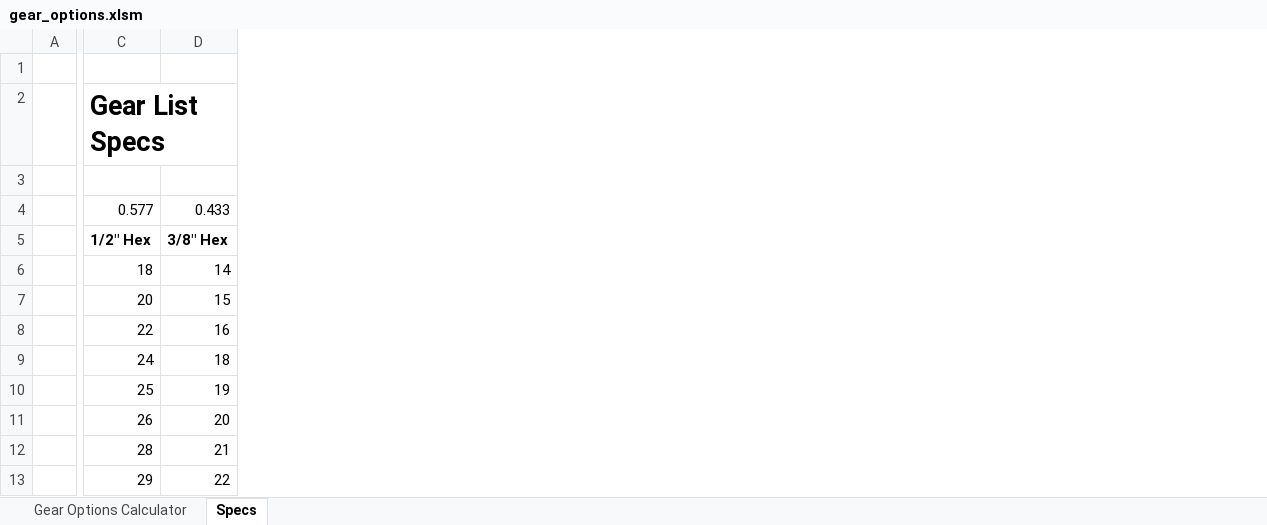
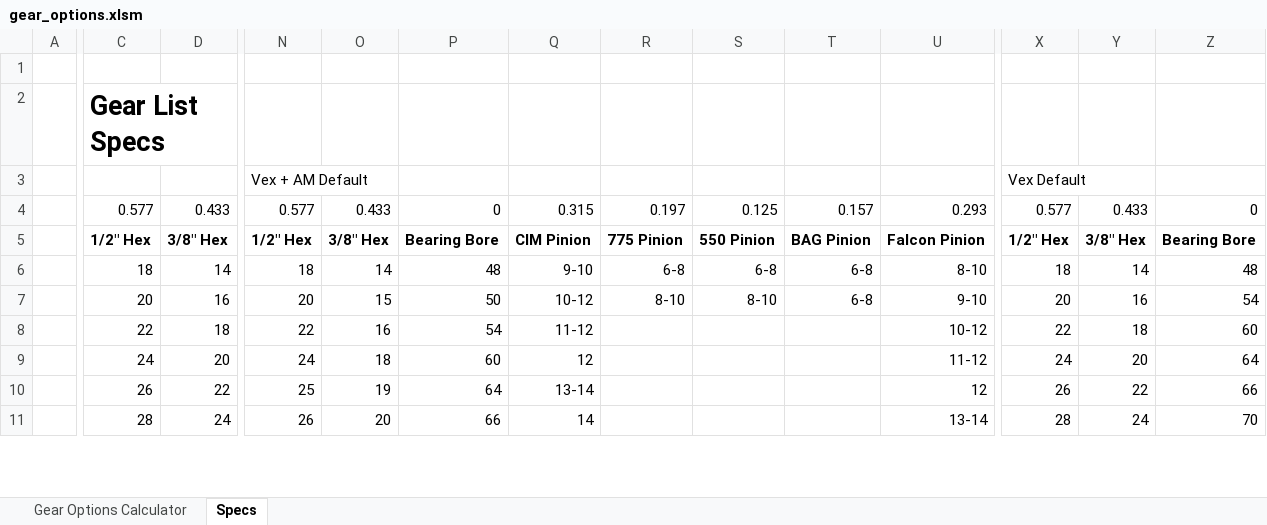
Before and after one commit to arimb/AMB_Design_Spreadsheet, an Excel workbook: gear_options.xlsm, sheet Specs, drawn as a sheet; only a part is shown, gaps mark what is left out; values as stored, in another font and other column widths than the file's, no borders; removed rows and columns are numbered as before the commit, all else as after; rows hold the shown columns only; the diff covers the shown part only; the diff names each change by its address in the sheet, - before the commit and + after, or states it on an @@ line.

```diff
--- a/gear_options.xlsm (sheet Specs)
+++ b/gear_options.xlsm (sheet Specs)
+column N, rows 3-11: Vex + AM Default | 0.577 | 1/2" Hex | 18 | 20 | 22 | 24 | 25 | 26
+column O, rows 4-11: 0.433 | 3/8" Hex | 14 | 15 | 16 | 18 | 19 | 20
+column P, rows 4-11: 0 | Bearing Bore | 48 | 50 | 54 | 60 | 64 | 66
+column Q, rows 4-11: 0.315 | CIM Pinion | 9-10 | 10-12 | 11-12 | 12 | 13-14 | 14
+column R, rows 4-7: 0.197 | 775 Pinion | 6-8 | 8-10
+column S, rows 4-7: 0.125 | 550 Pinion | 6-8 | 8-10
+column T, rows 4-7: 0.157 | BAG Pinion | 6-8 | 6-8
+column U, rows 4-11: 0.293 | Falcon Pinion | 8-10 | 9-10 | 10-12 | 11-12 | 12 | 13-14
+column X, rows 3-11: Vex Default | 0.577 | 1/2" Hex | 18 | 20 | 22 | 24 | 26 | 28
+column Y, rows 4-11: 0.433 | 3/8" Hex | 14 | 16 | 18 | 20 | 22 | 24
+column Z, rows 4-11: 0 | Bearing Bore | 48 | 54 | 60 | 64 | 66 | 70
-row 3: (empty)
+row 3:  |  |  | Vex + AM Default |  |  |  |  |  |  |  | Vex Default
-D7: 15
+D7: 16
-D8: 16
+D8: 18
-D9: 18
+D9: 20
-row 10:  | 25 | 19
-D10: 20
+D10: 22
-D11: 21
+D11: 24
-row 13:  | 29 | 22
```
Also changed, not shown: 5 added rows, 3 removed rows, 10 added columns and 23 edited cells elsewhere in this sheet, sheet Gear Options Calculator, charts or pictures.
